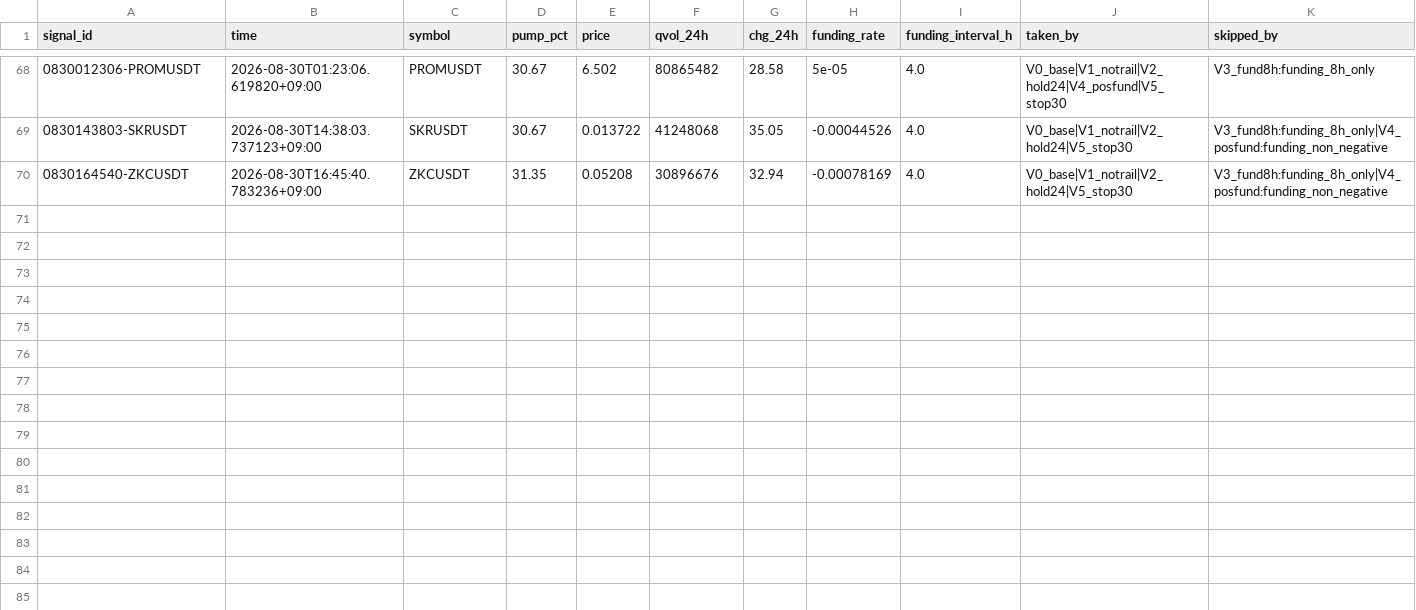
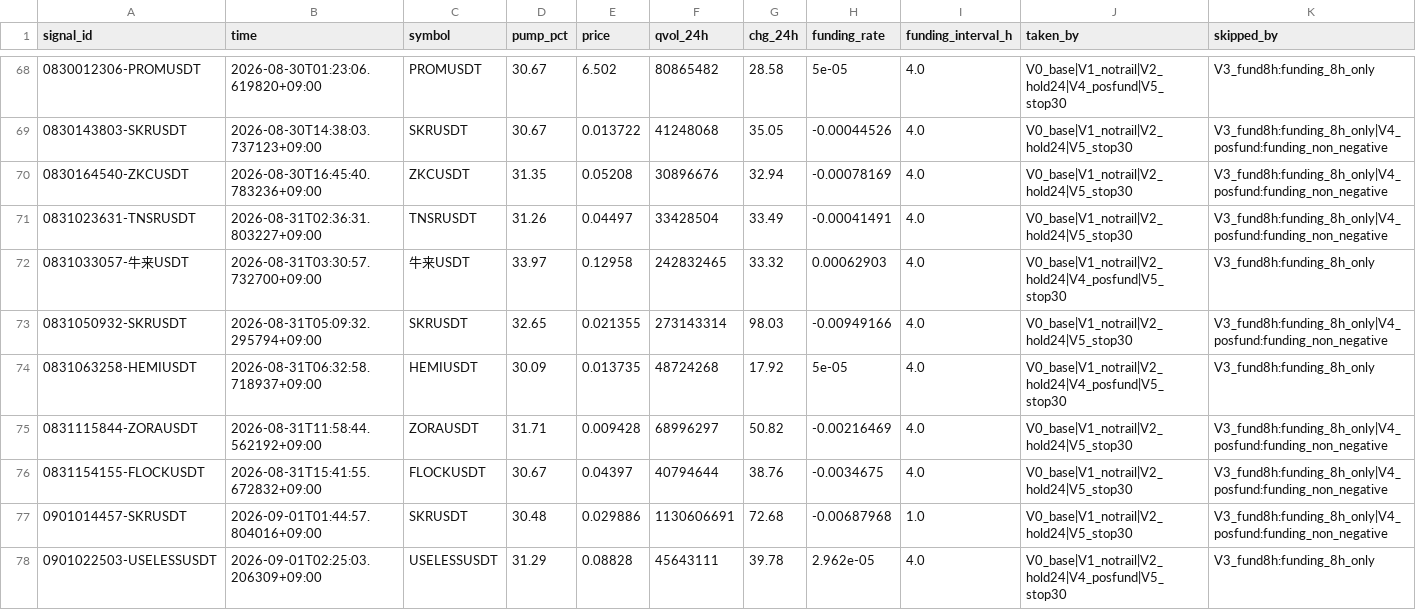
Before and after one commit to heobum0928-art/stock, a CSV file: data/shadow_signals.csv, drawn as a sheet; only a part is shown, gaps mark what is left out; the diff names each change by its address in the sheet, - before the commit and + after, or states it on an @@ line.

```diff
--- a/data/shadow_signals.csv
+++ b/data/shadow_signals.csv
+row 71: 0831023631-TNSRUSDT | 2026-08-31T02:36:31.803227+09:00 | TNSRUSDT | 31.26 | 0.04497 | 33428504 | 33.49 | -0.00041491 | 4.0 | V0_base|V1_notrail|V2_hold24|V5_stop30 | V3_fund8h:funding_8h_only|V4_posfund:funding_non_negative
+row 72: 0831033057-牛来USDT | 2026-08-31T03:30:57.732700+09:00 | 牛来USDT | 33.97 | 0.12958 | 242832465 | 33.32 | 0.00062903 | 4.0 | V0_base|V1_notrail|V2_hold24|V4_posfund|V5_stop30 | V3_fund8h:funding_8h_only
+row 73: 0831050932-SKRUSDT | 2026-08-31T05:09:32.295794+09:00 | SKRUSDT | 32.65 | 0.021355 | 273143314 | 98.03 | -0.00949166 | 4.0 | V0_base|V1_notrail|V2_hold24|V5_stop30 | V3_fund8h:funding_8h_only|V4_posfund:funding_non_negative
+row 74: 0831063258-HEMIUSDT | 2026-08-31T06:32:58.718937+09:00 | HEMIUSDT | 30.09 | 0.013735 | 48724268 | 17.92 | 5e-05 | 4.0 | V0_base|V1_notrail|V2_hold24|V4_posfund|V5_stop30 | V3_fund8h:funding_8h_only
+row 75: 0831115844-ZORAUSDT | 2026-08-31T11:58:44.562192+09:00 | ZORAUSDT | 31.71 | 0.009428 | 68996297 | 50.82 | -0.00216469 | 4.0 | V0_base|V1_notrail|V2_hold24|V5_stop30 | V3_fund8h:funding_8h_only|V4_posfund:funding_non_negative
+row 76: 0831154155-FLOCKUSDT | 2026-08-31T15:41:55.672832+09:00 | FLOCKUSDT | 30.67 | 0.04397 | 40794644 | 38.76 | -0.0034675 | 4.0 | V0_base|V1_notrail|V2_hold24|V5_stop30 | V3_fund8h:funding_8h_only|V4_posfund:funding_non_negative
+row 77: 0901014457-SKRUSDT | 2026-09-01T01:44:57.804016+09:00 | SKRUSDT | 30.48 | 0.029886 | 1130606691 | 72.68 | -0.00687968 | 1.0 | V0_base|V1_notrail|V2_hold24|V5_stop30 | V3_fund8h:funding_8h_only|V4_posfund:funding_non_negative
+row 78: 0901022503-USELESSUSDT | 2026-09-01T02:25:03.206309+09:00 | USELESSUSDT | 31.29 | 0.08828 | 45643111 | 39.78 | 2.962e-05 | 4.0 | V0_base|V1_notrail|V2_hold24|V4_posfund|V5_stop30 | V3_fund8h:funding_8h_only
```
Also changed, not shown: data/alt_momentum_long_trades.csv, data/margin_short_wide_ledger.csv, 11 other files.
